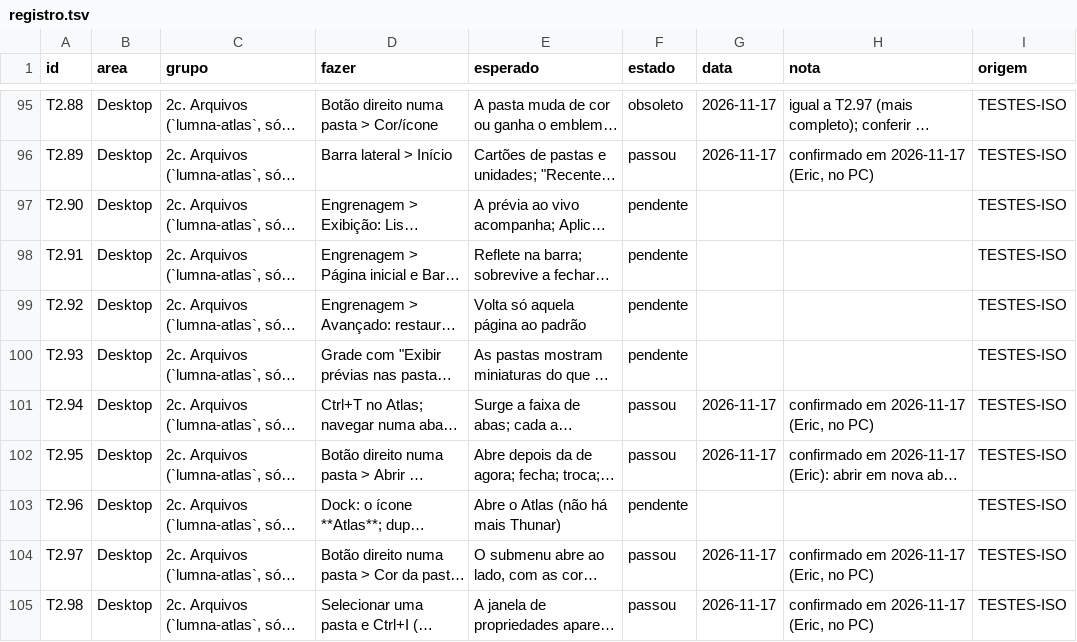
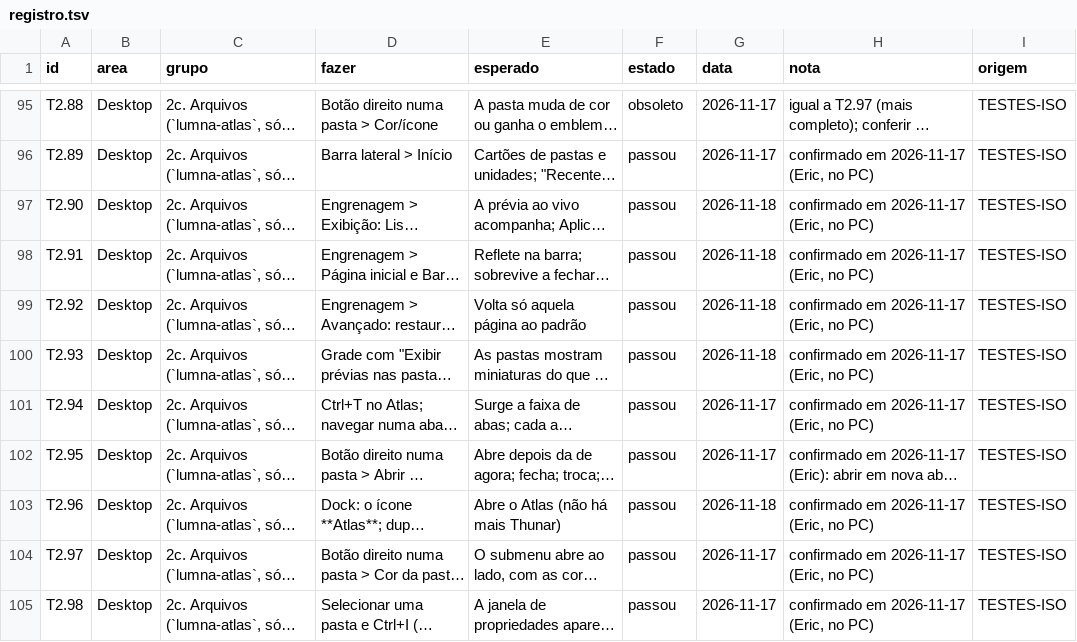
Before and after one commit to dekilled/LUMNA_OS, a TSV file: docs/testes/registro.tsv, drawn as a sheet; only a part is shown, gaps mark what is left out; long unchanged cells end in …; the diff names each change by its address in the sheet, - before the commit and + after, or states it on an @@ line.

```diff
--- a/docs/testes/registro.tsv
+++ b/docs/testes/registro.tsv
-F97:F100 (estado): pendente
+F97:F100 (estado): passou
-G97:G100 (data): (empty)
+G97:G100 (data): 2026-11-18
-H97:H100 (nota): (empty)
+H97:H100 (nota): confirmado em 2026-11-17 (Eric, no PC)
-F103 (estado): pendente
+F103 (estado): passou
-G103 (data): (empty)
+G103 (data): 2026-11-18
-H103 (nota): (empty)
+H103 (nota): confirmado em 2026-11-17 (Eric, no PC)
```
